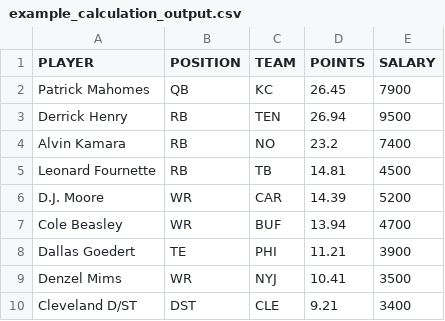
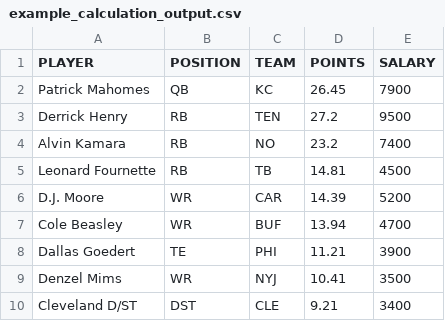
Before and after one commit to tomasokal/github_actions_examples, a CSV file: Output/example_calculation_output.csv, drawn as a sheet.

```diff
--- a/Output/example_calculation_output.csv
+++ b/Output/example_calculation_output.csv
@@ -2,3 +2,3 @@ PLAYER,POSITION,TEAM,POINTS,SALARY
 Patrick Mahomes,QB,KC,26.45,7900
-Derrick Henry,RB,TEN,26.94,9500
+Derrick Henry,RB,TEN,27.2,9500
 Alvin Kamara,RB,NO,23.2,7400
```
